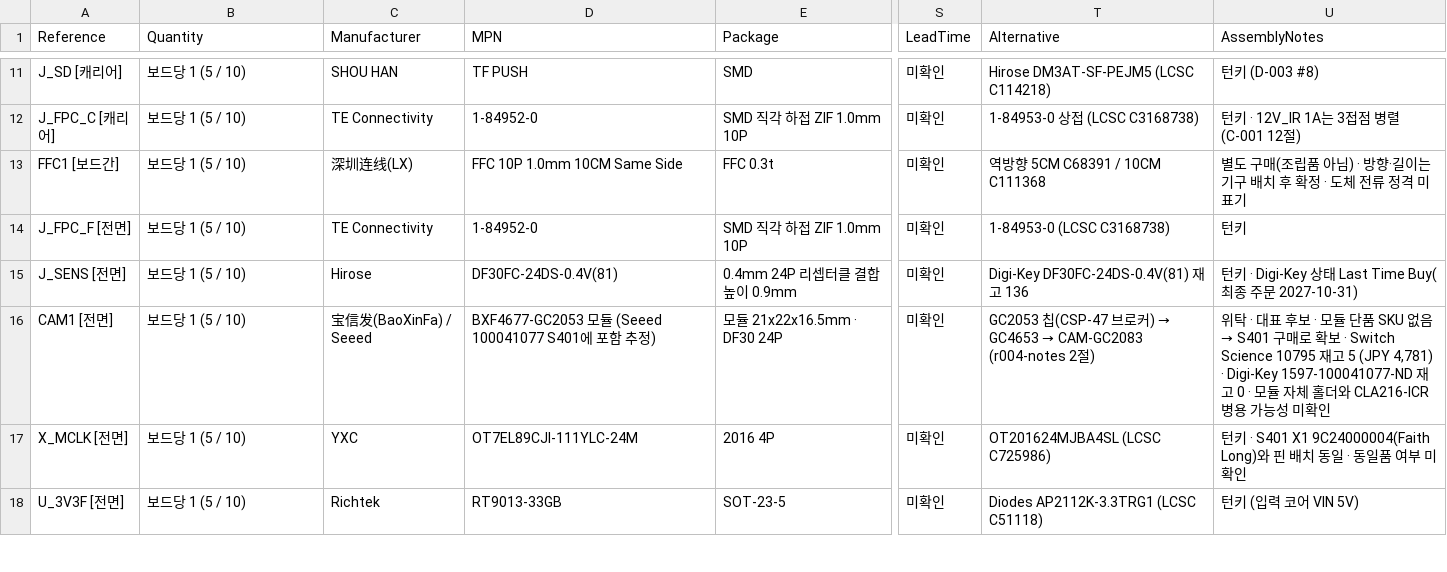
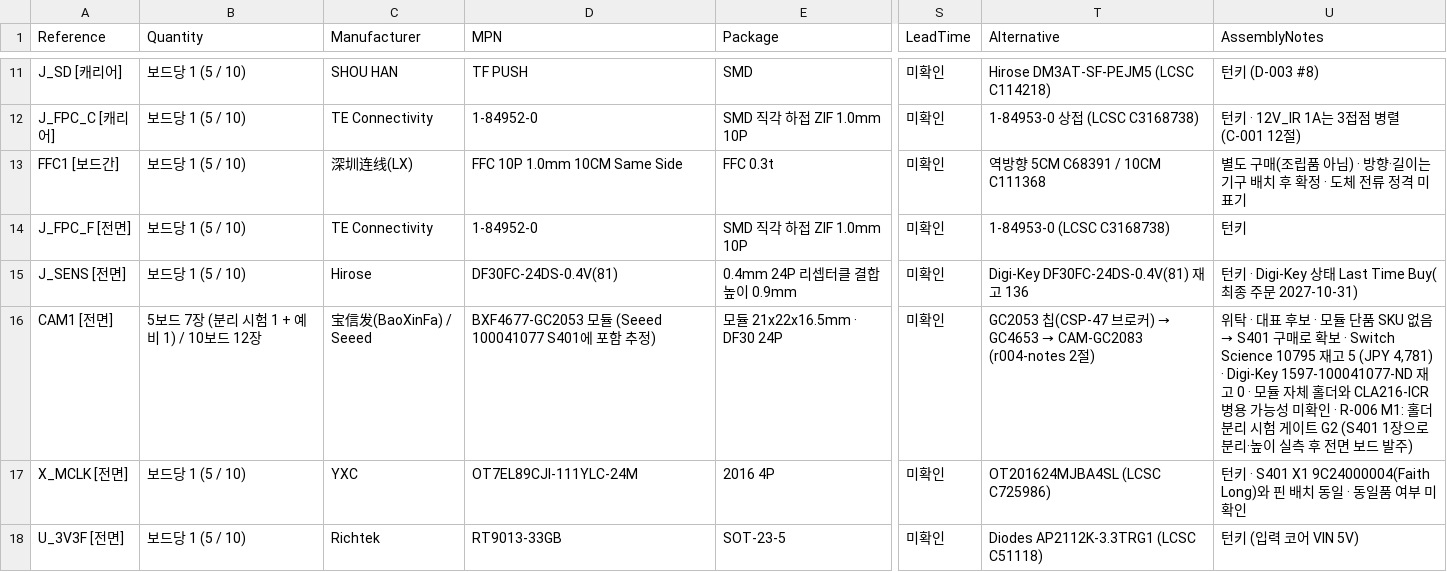
Before and after one commit to ghlee0786/OpenHW, a CSV file: docs/research/bom-quote-draft.csv, drawn as a sheet; only a part is shown, gaps mark what is left out; the diff covers the shown part only; the diff names each change by its address in the sheet, - before the commit and + after, or states it on an @@ line.

```diff
--- a/docs/research/bom-quote-draft.csv
+++ b/docs/research/bom-quote-draft.csv
-B16 (Quantity): 보드당 1 (5 / 10)
+B16 (Quantity): 5보드 7장 (분리 시험 1 + 예비 1) / 10보드 12장
-U16 (AssemblyNotes): …미확인
+U16 (AssemblyNotes): …미확인 · R-006 M1: 홀더 분리 시험 게이트 G2 (S401 1장으로 분리·높이 실측 후 전면 보드 발주)
```
Also changed, not shown: 1 added row and 28 edited cells elsewhere in this file.
